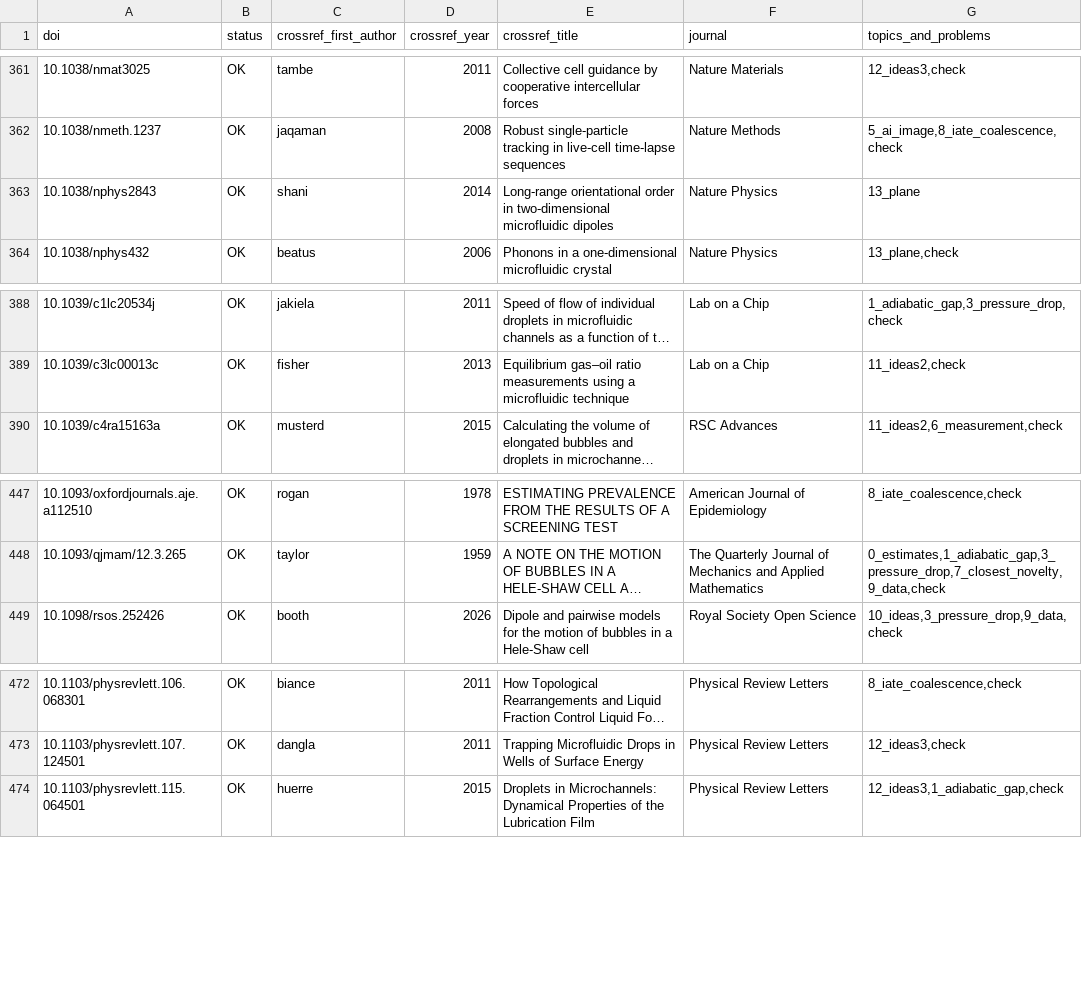
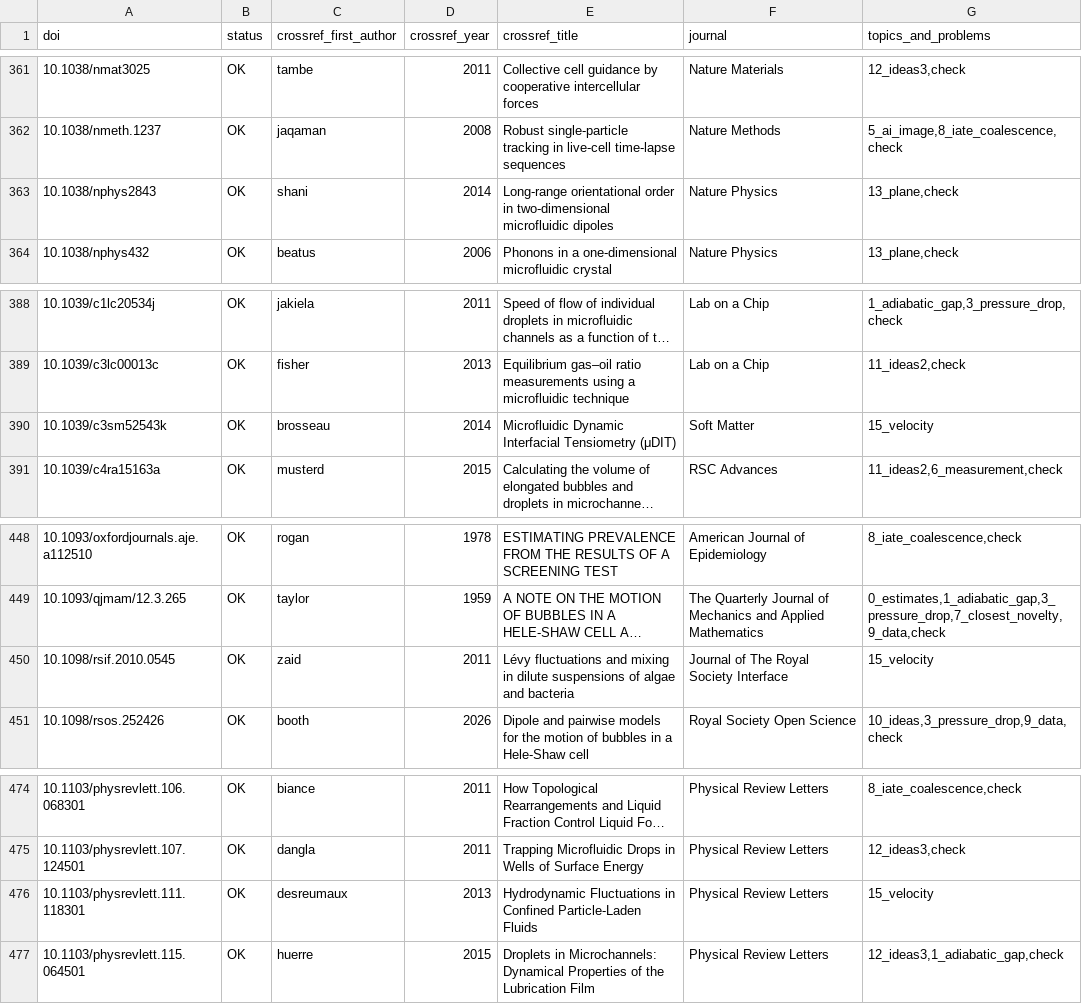
Before and after one commit to tristanchoi2001-collab/bubbles, a TSV file: docs/research/refs_check.tsv, drawn as a sheet; only a part is shown, gaps mark what is left out; long unchanged cells end in …; the diff names each change by its address in the sheet, - before the commit and + after, or states it on an @@ line.

```diff
--- a/docs/research/refs_check.tsv
+++ b/docs/research/refs_check.tsv
-G363 (topics_and_problems): 13_plane
+G363 (topics_and_problems): 13_plane,check
+row 390: 10.1039/c3sm52543k | OK | brosseau | 2014 | Microfluidic Dynamic Interfacial Tensiometry (μDIT) | Soft Matter | 15_velocity
+row 450: 10.1098/rsif.2010.0545 | OK | zaid | 2011 | Lévy fluctuations and mixing in dilute suspensions of algae and bacteria | Journal of The Royal Society Interface | 15_velocity
+row 476: 10.1103/physrevlett.111.118301 | OK | desreumaux | 2013 | Hydrodynamic Fluctuations in Confined Particle-Laden Fluids | Physical Review Letters | 15_velocity
```
Also changed, not shown: 11 other files.
